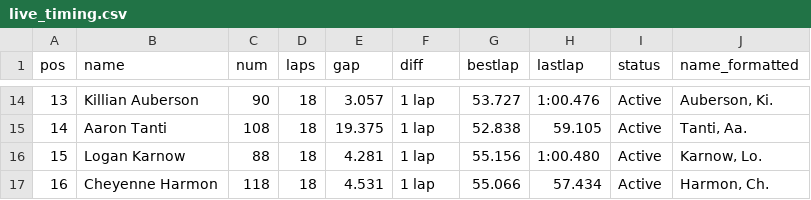
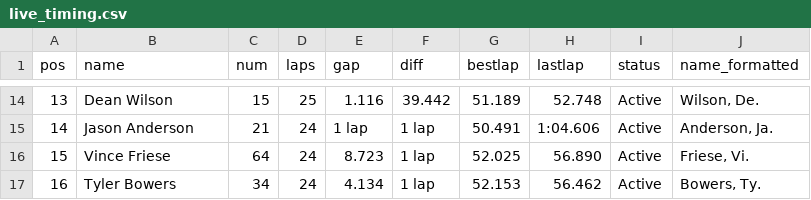
Before and after one commit to markwhat1/motoFantasy, a CSV file: data/live_timing.csv, drawn as a sheet; only a part is shown, gaps mark what is left out; the diff covers the shown part only.

```diff
--- a/data/live_timing.csv
+++ b/data/live_timing.csv
@@ -14,4 +14,4 @@ pos,name,num,laps,gap,diff,bestlap,lastlap,status,name_formatted
-13,Killian Auberson ,90,18,3.057,1 lap,53.727,1:00.476,Active,"Auberson, Ki."
-14,Aaron Tanti ,108,18,19.375,1 lap,52.838,59.105,Active,"Tanti, Aa."
-15,Logan Karnow ,88,18,4.281,1 lap,55.156,1:00.480,Active,"Karnow, Lo."
-16,Cheyenne Harmon ,118,18,4.531,1 lap,55.066,57.434,Active,"Harmon, Ch."
+13,Dean Wilson ,15,25,1.116,39.442,51.189,52.748,Active,"Wilson, De."
+14,Jason Anderson ,21,24,1 lap,1 lap,50.491,1:04.606,Active,"Anderson, Ja."
+15,Vince Friese ,64,24,8.723,1 lap,52.025,56.890,Active,"Friese, Vi."
+16,Tyler Bowers ,34,24,4.134,1 lap,52.153,56.462,Active,"Bowers, Ty."
```
Also changed, not shown: 142 edited cells elsewhere in this file, data/race_log.csv, 1 other file.
